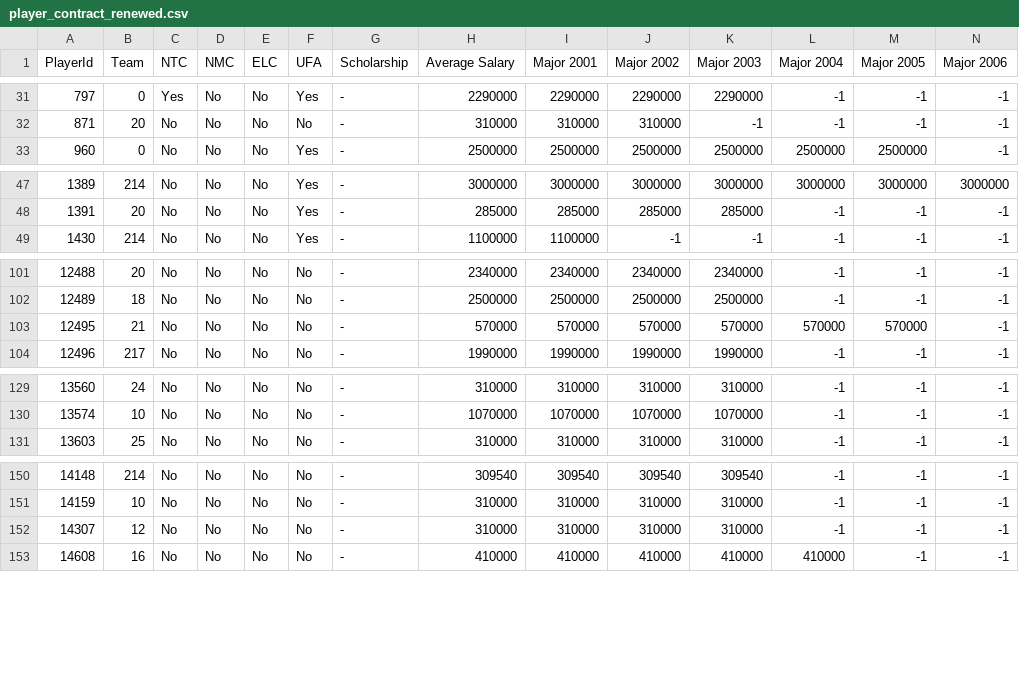
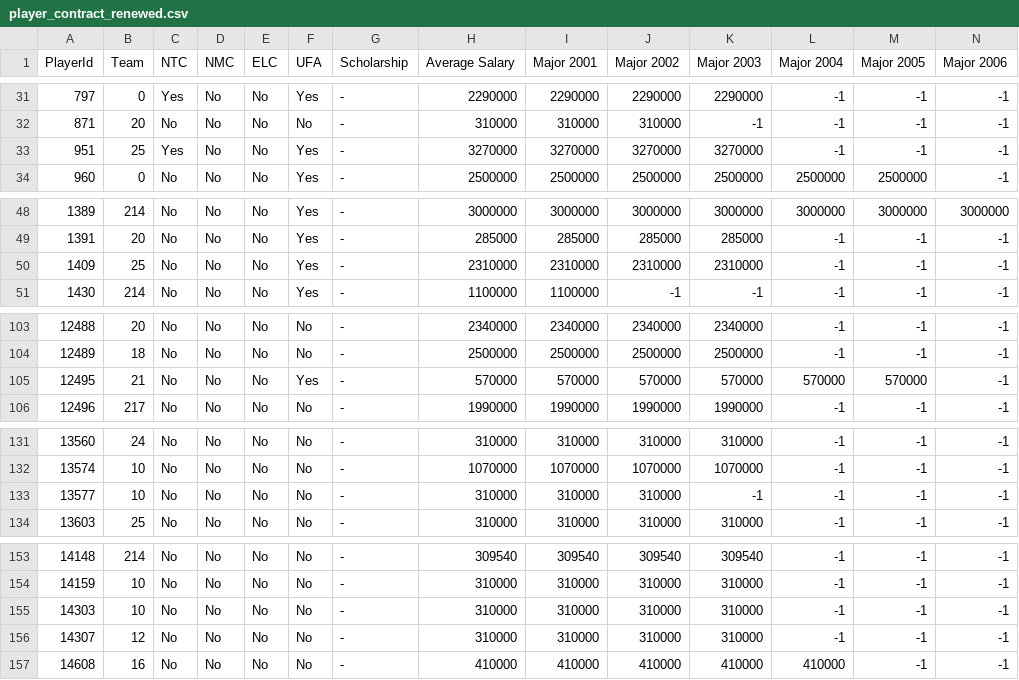
Before and after one commit to BoiledEgg1974/boys-of-winter-hockey-website, a CSV file: data/imports/raw/bowl_cap/player_contract_renewed.csv, drawn as a sheet; only a part is shown, gaps mark what is left out; addresses are those after the commit; rows hold the shown columns only; the diff names each change by its address in the sheet, - before the commit and + after, or states it on an @@ line.

```diff
--- a/data/imports/raw/bowl_cap/player_contract_renewed.csv
+++ b/data/imports/raw/bowl_cap/player_contract_renewed.csv
+row 33: 951 | 25 | Yes | No | No | Yes | - | 3270000 | 3270000 | 3270000 | 3270000 | -1 | -1 | -1
+row 50: 1409 | 25 | No | No | No | Yes | - | 2310000 | 2310000 | 2310000 | 2310000 | -1 | -1 | -1
-F105 (UFA): No
+F105 (UFA): Yes
+row 133: 13577 | 10 | No | No | No | No | - | 310000 | 310000 | 310000 | -1 | -1 | -1 | -1
+row 155: 14303 | 10 | No | No | No | No | - | 310000 | 310000 | 310000 | 310000 | -1 | -1 | -1
```
Also changed, not shown: data/imports/raw/bowl_cap/boxscore_summary.csv, data/imports/raw/bowl_cap/player_skater_stats_ps.csv, 32 other files.
